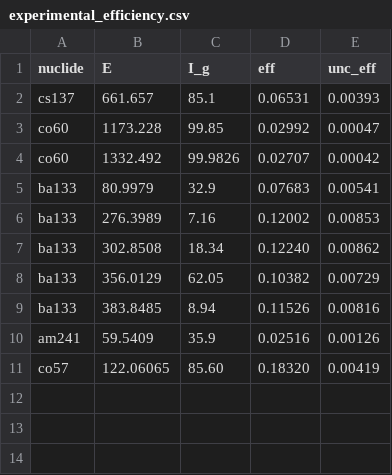
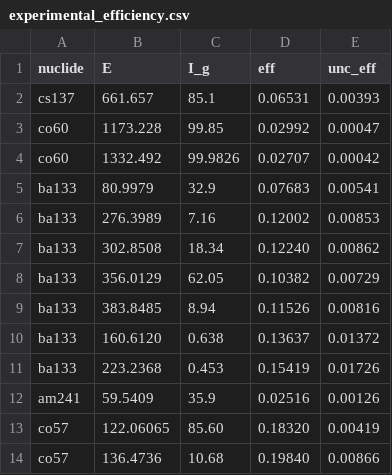
Before and after one commit to eliasarnqvist/replicate-HPGe-efficiency, a CSV file: python/experimental_efficiency.csv, drawn as a sheet.

```diff
--- a/python/experimental_efficiency.csv
+++ b/python/experimental_efficiency.csv
@@ -9,3 +9,6 @@ ba133,356.0129,62.05,0.10382,0.00729
 ba133,383.8485,8.94,0.11526,0.00816
+ba133,160.6120,0.638,0.13637,0.01372
+ba133,223.2368,0.453,0.15419,0.01726
 am241,59.5409,35.9,0.02516,0.00126
 co57,122.06065,85.60,0.18320,0.00419
+co57,136.4736,10.68,0.19840,0.00866
```
Also changed, not shown: 32 other files.
